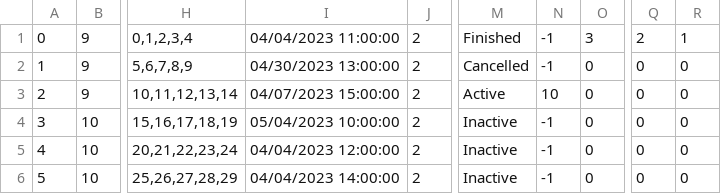
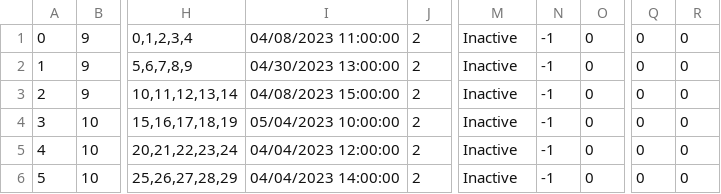
Before and after one commit to jblanusa13/SimsProjekat, a CSV file: ProjectSims/ProjectSims/Resources/Data/tour.csv, drawn as a sheet; only a part is shown, gaps mark what is left out; the diff names each change by its address in the sheet, - before the commit and + after, or states it on an @@ line.

Commit message:
Enabled page for tour tracking

```diff
--- a/ProjectSims/ProjectSims/Resources/Data/tour.csv
+++ b/ProjectSims/ProjectSims/Resources/Data/tour.csv
-I1: 04/04/2023 11:00:00
+I1: 04/08/2023 11:00:00
-M1: Finished
+M1: Inactive
-O1: 3
+O1: 0
-Q1: 2
+Q1: 0
-R1: 1
+R1: 0
-M2: Cancelled
+M2: Inactive
-I3: 04/07/2023 15:00:00
+I3: 04/08/2023 15:00:00
-M3: Active
+M3: Inactive
-N3: 10
+N3: -1
```
Also changed, not shown: ProjectSims/ProjectSims/Resources/Data/keypoint.csv, ProjectSims/ProjectSims/Resources/Data/reservationtour.csv, 4 other files.
